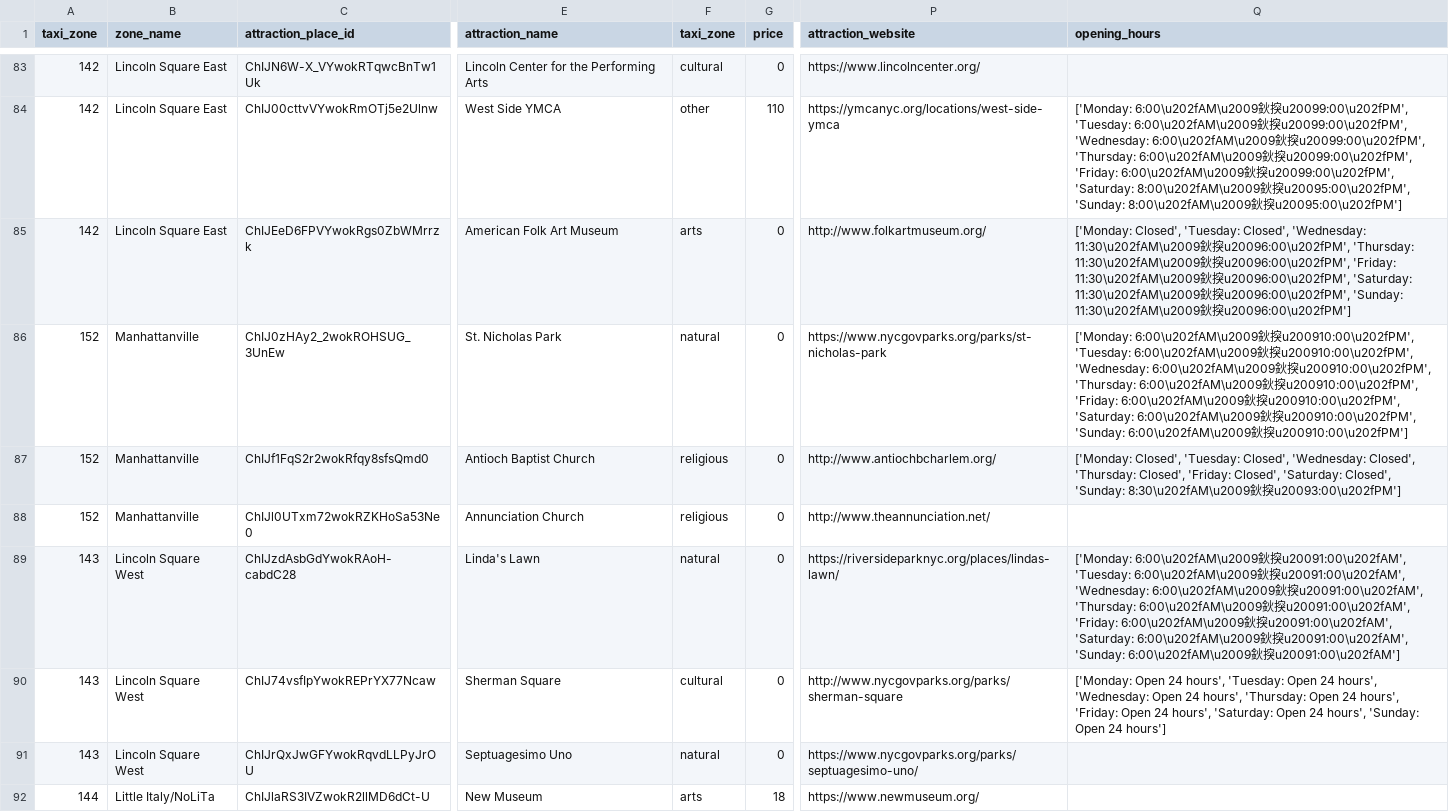
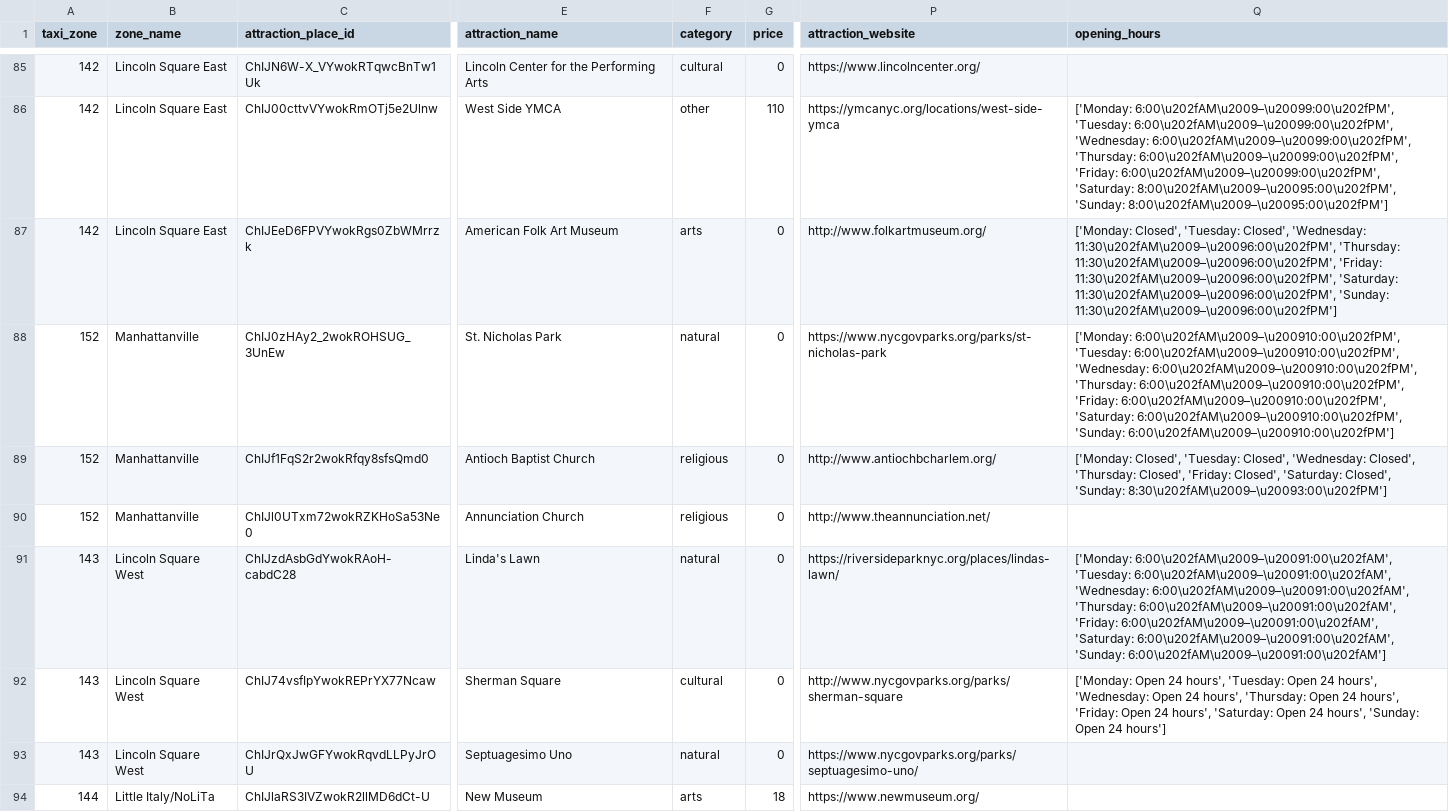
Before and after one commit to HelloMum/COMP47360-Smart-Tourist-Guide, a CSV file: src/backend/spring/src/main/resources/attractions.csv, drawn as a sheet; only a part is shown, gaps mark what is left out; addresses are those after the commit; the diff covers the shown part only; the diff names each change by its address in the sheet, - before the commit and + after, or states it on an @@ line.

Commit message:
lowercase category for the places

```diff
--- a/src/backend/spring/src/main/resources/attractions.csv
+++ b/src/backend/spring/src/main/resources/attractions.csv
-F1: taxi_zone
+F1: category
-Q86 (opening_hours): ['Monday: 6:00\u202fAM\u2009鈥揬u20099:00\u202fPM', 'Tuesday: 6:00\u202fAM\u2009鈥揬u20099:00\u202fPM', 'Wednesday: 6:00\u202fAM\u2009鈥揬u20099:00\u202fPM', 'Thursday: 6:00\u202fAM\u2009鈥揬u20099:00\u202fPM', 'Friday: 6:00\u202fAM\u2009鈥揬u20099:00\u202fPM', 'Saturday: 8:00\u202fAM\u2009鈥揬u20095:00\u202fPM', 'Sunday: 8:00\u202fAM\u2009鈥揬u20095:00\u202fPM']
+Q86 (opening_hours): ['Monday: 6:00\u202fAM\u2009–\u20099:00\u202fPM', 'Tuesday: 6:00\u202fAM\u2009–\u20099:00\u202fPM', 'Wednesday: 6:00\u202fAM\u2009–\u20099:00\u202fPM', 'Thursday: 6:00\u202fAM\u2009–\u20099:00\u202fPM', 'Friday: 6:00\u202fAM\u2009–\u20099:00\u202fPM', 'Saturday: 8:00\u202fAM\u2009–\u20095:00\u202fPM', 'Sunday: 8:00\u202fAM\u2009–\u20095:00\u202fPM']
-Q87 (opening_hours): …Closed', 'Wednesday: 11:30\u202fAM\u2009鈥揬u20096:00\u202fPM', 'Thursday: 11:30\u202fAM\u2009鈥揬u20096:00\u202fPM', 'Friday: 11:30\u202fAM\u2009鈥揬u20096:00\u202fPM', 'Saturday: 11:30\u202fAM\u2009鈥揬u20096:00\u202fPM', 'Sunday: 11:30\u202fAM\u2009鈥揬u20096:00\u202fPM']
+Q87 (opening_hours): …Closed', 'Wednesday: 11:30\u202fAM\u2009–\u20096:00\u202fPM', 'Thursday: 11:30\u202fAM\u2009–\u20096:00\u202fPM', 'Friday: 11:30\u202fAM\u2009–\u20096:00\u202fPM', 'Saturday: 11:30\u202fAM\u2009–\u20096:00\u202fPM', 'Sunday: 11:30\u202fAM\u2009–\u20096:00\u202fPM']
-Q88 (opening_hours): ['Monday: 6:00\u202fAM\u2009鈥揬u200910:00\u202fPM', 'Tuesday: 6:00\u202fAM\u2009鈥揬u200910:00\u202fPM', 'Wednesday: 6:00\u202fAM\u2009鈥揬u200910:00\u202fPM', 'Thursday: 6:00\u202fAM\u2009鈥揬u200910:00\u202fPM', 'Friday: 6:00\u202fAM\u2009鈥揬u200910:00\u202fPM', 'Saturday: 6:00\u202fAM\u2009鈥揬u200910:00\u202fPM', 'Sunday: 6:00\u202fAM\u2009鈥揬u200910:00\u202fPM']
+Q88 (opening_hours): ['Monday: 6:00\u202fAM\u2009–\u200910:00\u202fPM', 'Tuesday: 6:00\u202fAM\u2009–\u200910:00\u202fPM', 'Wednesday: 6:00\u202fAM\u2009–\u200910:00\u202fPM', 'Thursday: 6:00\u202fAM\u2009–\u200910:00\u202fPM', 'Friday: 6:00\u202fAM\u2009–\u200910:00\u202fPM', 'Saturday: 6:00\u202fAM\u2009–\u200910:00\u202fPM', 'Sunday: 6:00\u202fAM\u2009–\u200910:00\u202fPM']
-Q89 (opening_hours): …Closed', 'Sunday: 8:30\u202fAM\u2009鈥揬u20093:00\u202fPM']
+Q89 (opening_hours): …Closed', 'Sunday: 8:30\u202fAM\u2009–\u20093:00\u202fPM']
-Q91 (opening_hours): ['Monday: 6:00\u202fAM\u2009鈥揬u20091:00\u202fAM', 'Tuesday: 6:00\u202fAM\u2009鈥揬u20091:00\u202fAM', 'Wednesday: 6:00\u202fAM\u2009鈥揬u20091:00\u202fAM', 'Thursday: 6:00\u202fAM\u2009鈥揬u20091:00\u202fAM', 'Friday: 6:00\u202fAM\u2009鈥揬u20091:00\u202fAM', 'Saturday: 6:00\u202fAM\u2009鈥揬u20091:00\u202fAM', 'Sunday: 6:00\u202fAM\u2009鈥揬u20091:00\u202fAM']
+Q91 (opening_hours): ['Monday: 6:00\u202fAM\u2009–\u20091:00\u202fAM', 'Tuesday: 6:00\u202fAM\u2009–\u20091:00\u202fAM', 'Wednesday: 6:00\u202fAM\u2009–\u20091:00\u202fAM', 'Thursday: 6:00\u202fAM\u2009–\u20091:00\u202fAM', 'Friday: 6:00\u202fAM\u2009–\u20091:00\u202fAM', 'Saturday: 6:00\u202fAM\u2009–\u20091:00\u202fAM', 'Sunday: 6:00\u202fAM\u2009–\u20091:00\u202fAM']
```
Also changed, not shown: 3 added rows and 124 edited cells elsewhere in this file.
